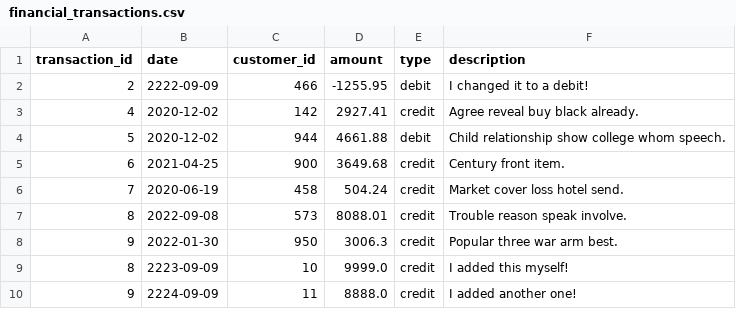
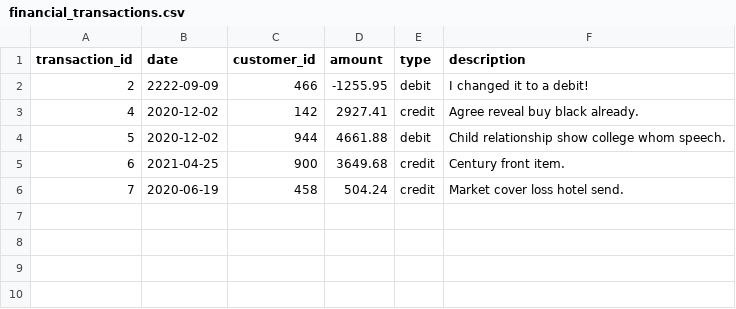
Before and after one commit to nebulos007/finance-analyzer, a CSV file: financial_transactions.csv, drawn as a sheet.

```diff
--- a/financial_transactions.csv
+++ b/financial_transactions.csv
@@ -6,5 +6 @@ transaction_id,date,customer_id,amount,type,description
 7,2020-06-19,458,504.24,credit,Market cover loss hotel send.
-8,2022-09-08,573,8088.01,credit,Trouble reason speak involve.
-9,2022-01-30,950,3006.3,credit,Popular three war arm best.
-8,2223-09-09,10,9999.0,credit,I added this myself!
-9,2224-09-09,11,8888.0,credit,I added another one!
```
Also changed, not shown: 5 other files.
